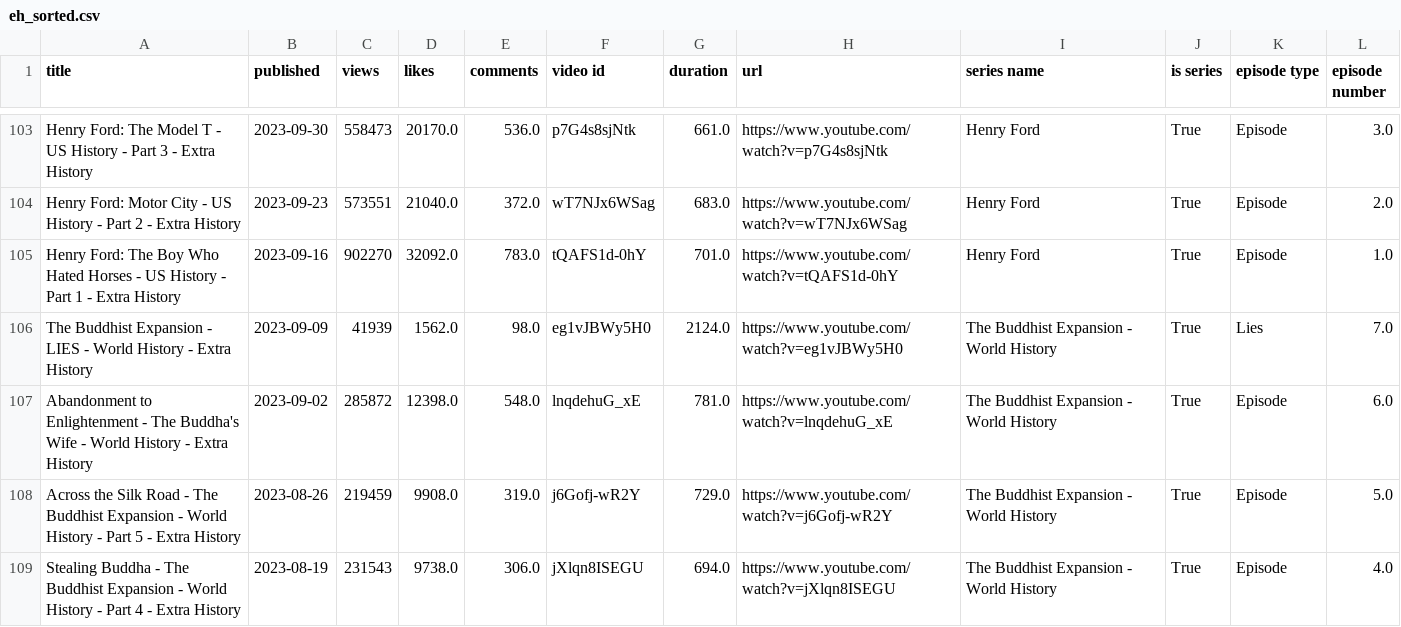
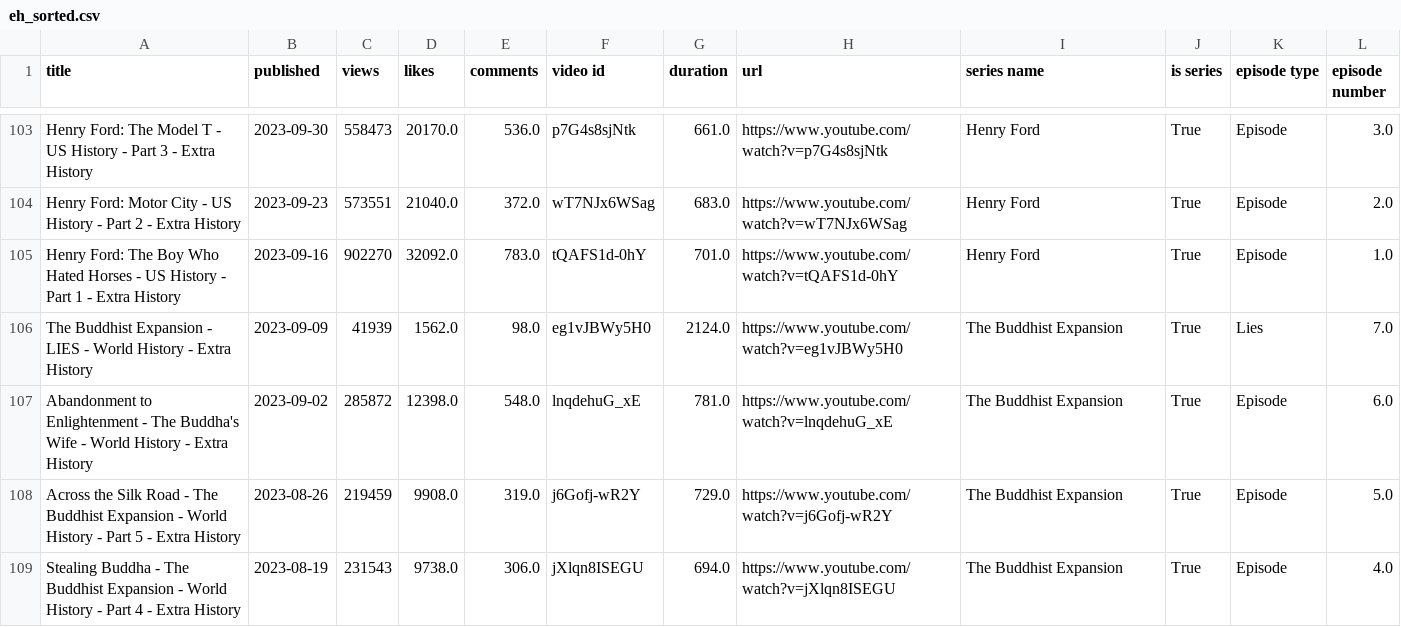
Before and after one commit to staedtlernorica/title-date-clustering, a CSV file: eh_sorted.csv, drawn as a sheet; only a part is shown, gaps mark what is left out; the diff covers the shown part only.

```diff
--- a/eh_sorted.csv
+++ b/eh_sorted.csv
@@ -105,5 +105,5 @@ Henry Ford: Motor City - US History - Part 2 - Extra History,2023-09-23,573551,2
 Henry Ford: The Boy Who Hated Horses - US History - Part 1 - Extra History,2023-09-16,902270,32092.0,783.0,tQAFS1d-0hY,701.0,https://www.youtube.com/watch?v=tQAFS1d-0hY,Henry Ford,True,Episode,1.0
-The Buddhist Expansion - LIES - World History - Extra History,2023-09-09,41939,1562.0,98.0,eg1vJBWy5H0,2124.0,https://www.youtube.com/watch?v=eg1vJBWy5H0,The Buddhist Expansion - World History,True,Lies,7.0
-Abandonment to Enlightenment - The Buddha's Wife - World History - Extra History,2023-09-02,285872,12398.0,548.0,lnqdehuG_xE,781.0,https://www.youtube.com/watch?v=lnqdehuG_xE,The Buddhist Expansion - World History,True,Episode,6.0
-Across the Silk Road - The Buddhist Expansion - World History  - Part 5 - Extra History,2023-08-26,219459,9908.0,319.0,j6Gofj-wR2Y,729.0,https://www.youtube.com/watch?v=j6Gofj-wR2Y,The Buddhist Expansion - World History,True,Episode,5.0
-Stealing Buddha - The Buddhist Expansion - World History - Part 4 - Extra History,2023-08-19,231543,9738.0,306.0,jXlqn8ISEGU,694.0,https://www.youtube.com/watch?v=jXlqn8ISEGU,The Buddhist Expansion - World History,True,Episode,4.0
+The Buddhist Expansion - LIES - World History - Extra History,2023-09-09,41939,1562.0,98.0,eg1vJBWy5H0,2124.0,https://www.youtube.com/watch?v=eg1vJBWy5H0,The Buddhist Expansion,True,Lies,7.0
+Abandonment to Enlightenment - The Buddha's Wife - World History - Extra History,2023-09-02,285872,12398.0,548.0,lnqdehuG_xE,781.0,https://www.youtube.com/watch?v=lnqdehuG_xE,The Buddhist Expansion,True,Episode,6.0
+Across the Silk Road - The Buddhist Expansion - World History  - Part 5 - Extra History,2023-08-26,219459,9908.0,319.0,j6Gofj-wR2Y,729.0,https://www.youtube.com/watch?v=j6Gofj-wR2Y,The Buddhist Expansion,True,Episode,5.0
+Stealing Buddha - The Buddhist Expansion - World History - Part 4 - Extra History,2023-08-19,231543,9738.0,306.0,jXlqn8ISEGU,694.0,https://www.youtube.com/watch?v=jXlqn8ISEGU,The Buddhist Expansion,True,Episode,4.0
```
Also changed, not shown: 15 edited cells elsewhere in this file, 4 other files.
